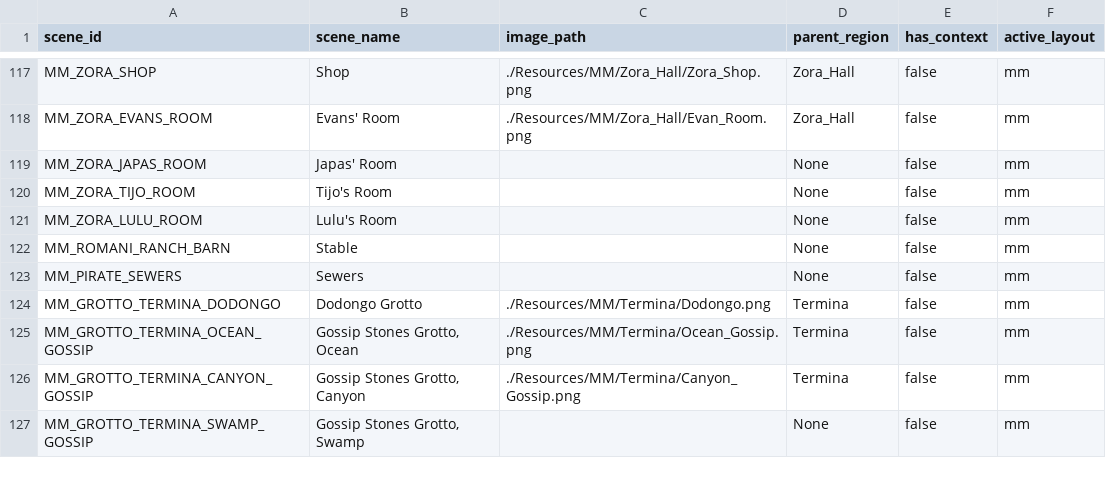
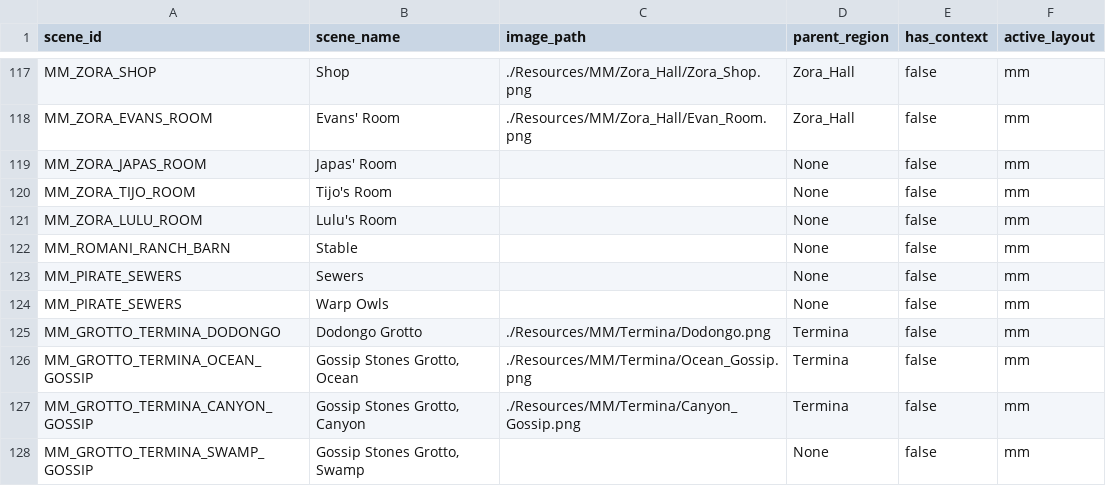
Before and after one commit to Loupimo/OoTMMCombo-Tracker, a CSV file: Resources/Scenes/scenes_mm.csv, drawn as a sheet; only a part is shown, gaps mark what is left out.

```diff
--- a/Resources/Scenes/scenes_mm.csv
+++ b/Resources/Scenes/scenes_mm.csv
@@ -123,2 +123,3 @@ MM_ROMANI_RANCH_BARN;Stable;;None;false;mm
 MM_PIRATE_SEWERS;Sewers;;None;false;mm
+MM_PIRATE_SEWERS;Warp Owls;;None;false;mm
 MM_GROTTO_TERMINA_DODONGO;Dodongo Grotto;./Resources/MM/Termina/Dodongo.png;Termina;false;mm
```
Also changed, not shown: Resources/Scenes/entrances_mm.csv, 14 other files.
